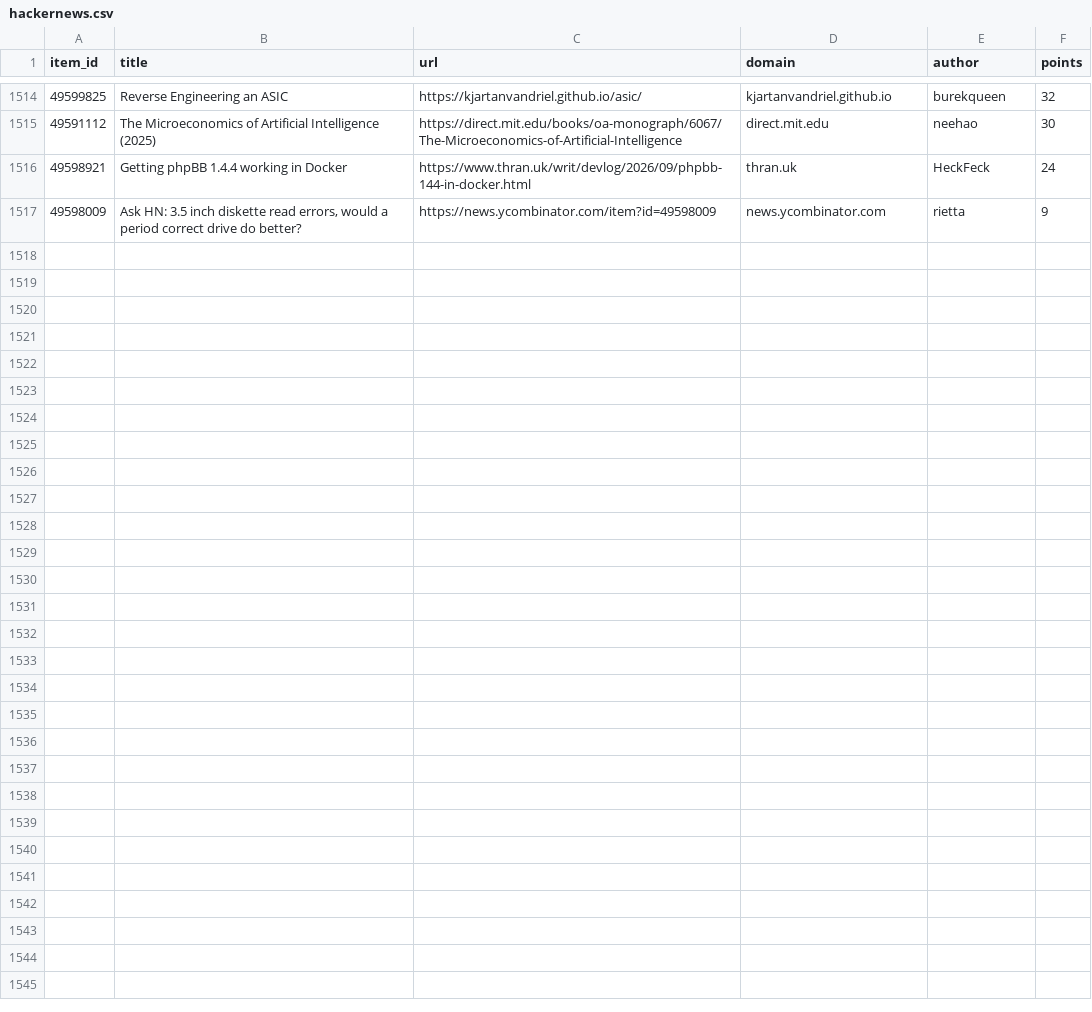
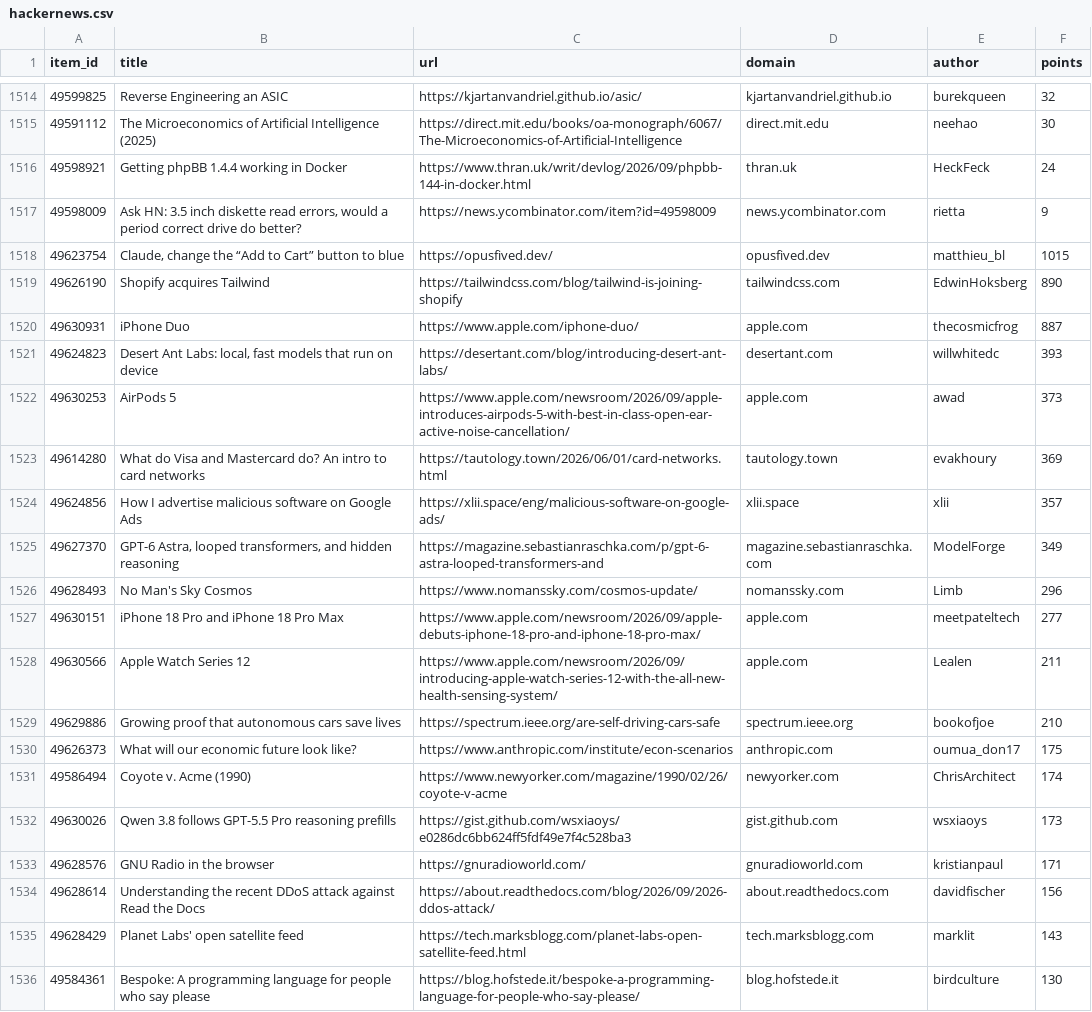
Before and after one commit to farajzada/cronos, a CSV file: data/hackernews.csv, drawn as a sheet; only a part is shown, gaps mark what is left out; the diff covers the shown part only; the diff names each change by its address in the sheet, - before the commit and + after, or states it on an @@ line.

```diff
--- a/data/hackernews.csv
+++ b/data/hackernews.csv
+row 1518: 49623754 | Claude, change the “Add to Cart” button to blue | https://opusfived.dev/ | opusfived.dev | matthieu_bl | 1015
+row 1519: 49626190 | Shopify acquires Tailwind | https://tailwindcss.com/blog/tailwind-is-joining-shopify | tailwindcss.com | EdwinHoksberg | 890
+row 1520: 49630931 | iPhone Duo | https://www.apple.com/iphone-duo/ | apple.com | thecosmicfrog | 887
+row 1521: 49624823 | Desert Ant Labs: local, fast models that run on device | https://desertant.com/blog/introducing-desert-ant-labs/ | desertant.com | willwhitedc | 393
+row 1522: 49630253 | AirPods 5 | https://www.apple.com/newsroom/2026/09/apple-introduces-airpods-5-with-best-in-class-open-ear-active-noise-cancellation/ | apple.com | awad | 373
+row 1523: 49614280 | What do Visa and Mastercard do? An intro to card networks | https://tautology.town/2026/06/01/card-networks.html | tautology.town | evakhoury | 369
+row 1524: 49624856 | How I advertise malicious software on Google Ads | https://xlii.space/eng/malicious-software-on-google-ads/ | xlii.space | xlii | 357
+row 1525: 49627370 | GPT-6 Astra, looped transformers, and hidden reasoning | https://magazine.sebastianraschka.com/p/gpt-6-astra-looped-transformers-and | magazine.sebastianraschka.com | ModelForge | 349
+row 1526: 49628493 | No Man's Sky Cosmos | https://www.nomanssky.com/cosmos-update/ | nomanssky.com | Limb | 296
+row 1527: 49630151 | iPhone 18 Pro and iPhone 18 Pro Max | https://www.apple.com/newsroom/2026/09/apple-debuts-iphone-18-pro-and-iphone-18-pro-max/ | apple.com | meetpateltech | 277
+row 1528: 49630566 | Apple Watch Series 12 | https://www.apple.com/newsroom/2026/09/introducing-apple-watch-series-12-with-the-all-new-health-sensing-system/ | apple.com | Lealen | 211
+row 1529: 49629886 | Growing proof that autonomous cars save lives | https://spectrum.ieee.org/are-self-driving-cars-safe | spectrum.ieee.org | bookofjoe | 210
+row 1530: 49626373 | What will our economic future look like? | https://www.anthropic.com/institute/econ-scenarios | anthropic.com | oumua_don17 | 175
+row 1531: 49586494 | Coyote v. Acme (1990) | https://www.newyorker.com/magazine/1990/02/26/coyote-v-acme | newyorker.com | ChrisArchitect | 174
+row 1532: 49630026 | Qwen 3.8 follows GPT-5.5 Pro reasoning prefills | https://gist.github.com/wsxiaoys/e0286dc6bb624ff5fdf49e7f4c528ba3 | gist.github.com | wsxiaoys | 173
+row 1533: 49628576 | GNU Radio in the browser | https://gnuradioworld.com/ | gnuradioworld.com | kristianpaul | 171
+row 1534: 49628614 | Understanding the recent DDoS attack against Read the Docs | https://about.readthedocs.com/blog/2026/09/2026-ddos-attack/ | about.readthedocs.com | davidfischer | 156
+row 1535: 49628429 | Planet Labs' open satellite feed | https://tech.marksblogg.com/planet-labs-open-satellite-feed.html | tech.marksblogg.com | marklit | 143
+row 1536: 49584361 | Bespoke: A programming language for people who say please | https://blog.hofstede.it/bespoke-a-programming-language-for-people-who-say-please/ | blog.hofstede.it | birdculture | 130
```
Also changed, not shown: 11 added rows elsewhere in this file, 2 other files.
